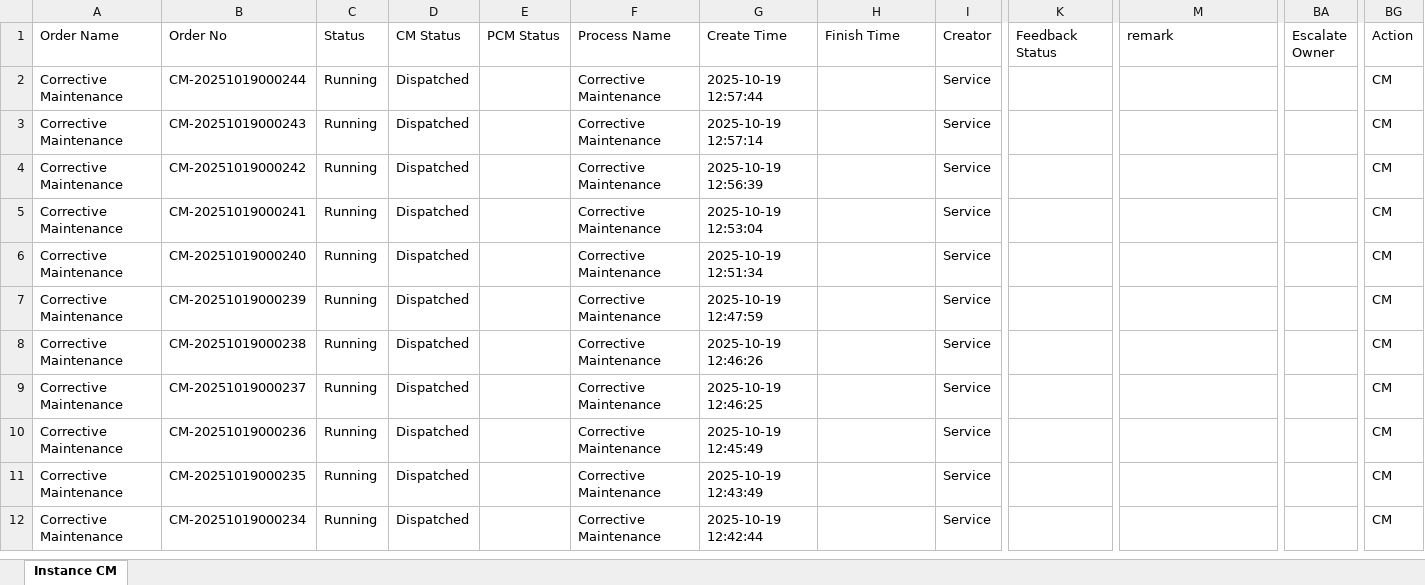
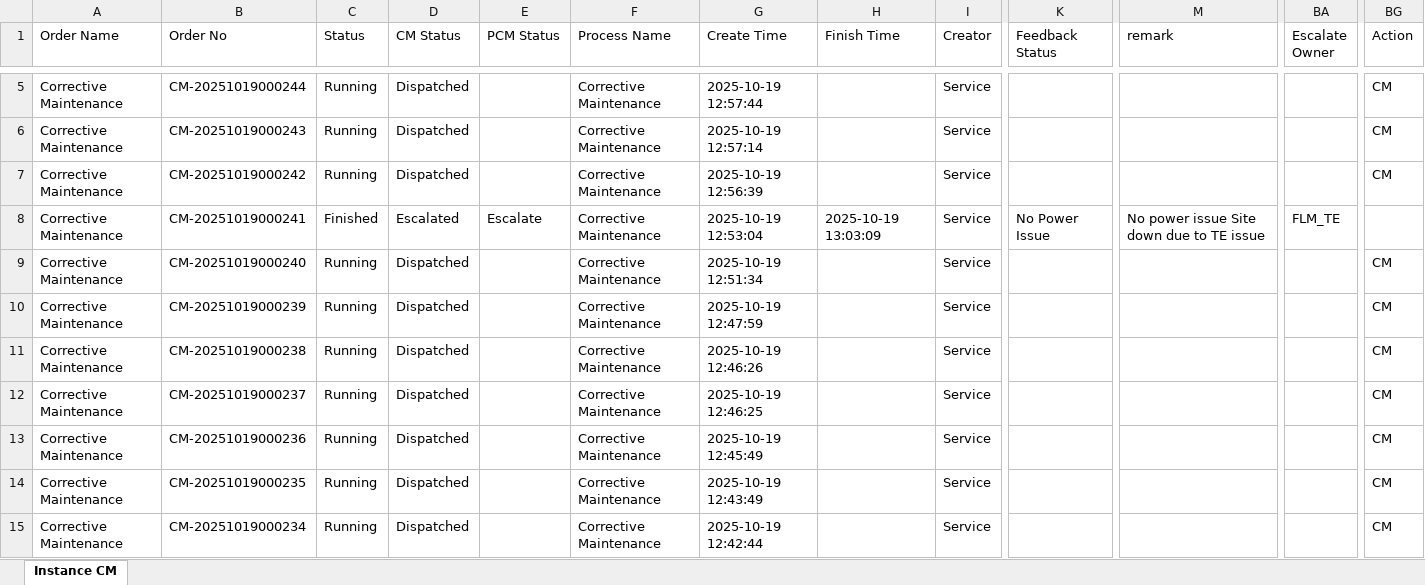
Before and after one commit to decosaro/shabakkat, an Excel workbook: TMS_PCMs_All.xlsx, sheet Instance CM, drawn as a sheet; only a part is shown, gaps mark what is left out; values as stored, in another font and other column widths than the file's, no borders; addresses are those after the commit; the diff covers the shown part only; the diff names each change by its address in the sheet, - before the commit and + after, or states it on an @@ line.

Commit message:
Updated TMS_PCMs_All.xlsx from OneDrive via Power Automate

```diff
--- a/TMS_PCMs_All.xlsx (sheet Instance CM)
+++ b/TMS_PCMs_All.xlsx (sheet Instance CM)
-C8 (Status): Running
+C8 (Status): Finished
-D8 (CM Status): Dispatched
+D8 (CM Status): Escalated
-E8 (PCM Status): (empty)
+E8 (PCM Status): Escalate
-H8 (Finish Time): (empty)
+H8 (Finish Time): 2025-10-19 13:03:09
-K8 (Feedback Status): (empty)
+K8 (Feedback Status): No Power Issue
-M8 (remark): (empty)
+M8 (remark): No power issue Site down due to TE issue
-BA8 (Escalate Owner): (empty)
+BA8 (Escalate Owner): FLM_TE
-BG8 (Action): CM
+BG8 (Action): (empty)
```
Also changed, not shown: 3 added rows and 44 edited cells elsewhere in this sheet.
